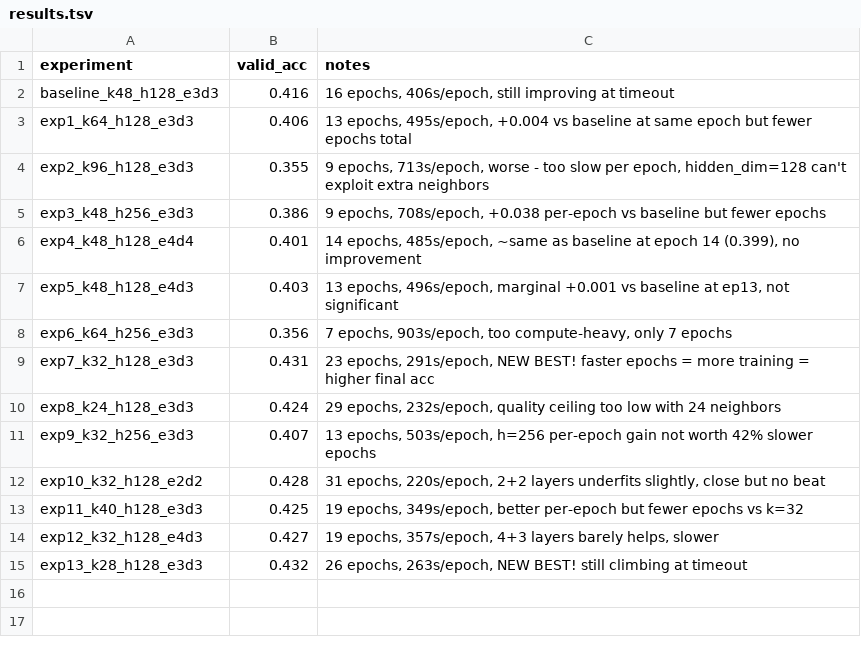
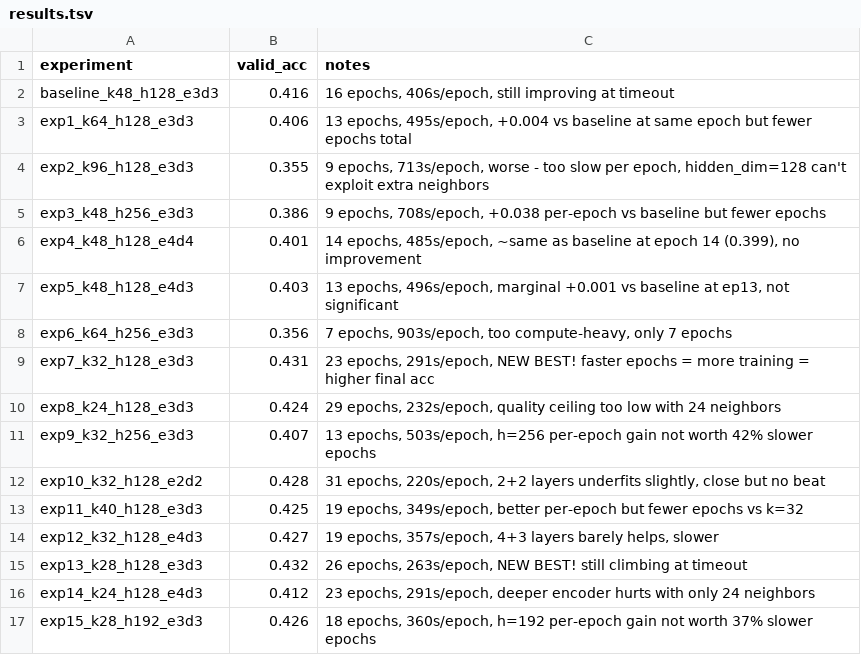
Before and after one commit to bernardosabatini-auto/proteinmpnn-autoresearch, a TSV file: results.tsv, drawn as a sheet.

```diff
--- a/results.tsv
+++ b/results.tsv
@@ -15 +15,3 @@ exp12_k32_h128_e4d3	0.427	19 epochs, 357s/epoch, 4+3 layers barely helps, slower
 exp13_k28_h128_e3d3	0.432	26 epochs, 263s/epoch, NEW BEST! still climbing at timeout
+exp14_k24_h128_e4d3	0.412	23 epochs, 291s/epoch, deeper encoder hurts with only 24 neighbors
+exp15_k28_h192_e3d3	0.426	18 epochs, 360s/epoch, h=192 per-epoch gain not worth 37% slower epochs
```
